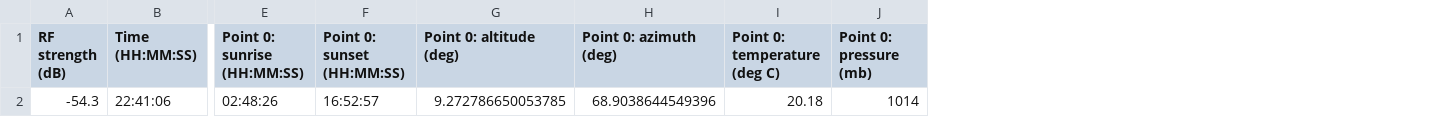
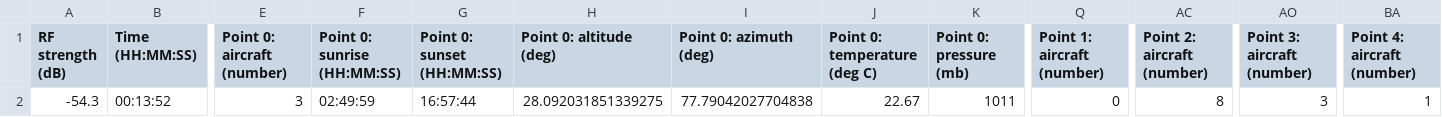
Before and after one commit to nicholastyner/MTT-S_Beacon_Data_Collection, a CSV file: output.csv, drawn as a sheet; only a part is shown, gaps mark what is left out; addresses are those after the commit; the diff covers the shown part only; the diff names each change by its address in the sheet, - before the commit and + after, or states it on an @@ line.

```diff
--- a/output.csv
+++ b/output.csv
+column E (Point 0: aircraft (number)), row 2: 3
+column Q (Point 1: aircraft (number)), row 2: 0
+column AC (Point 2: aircraft (number)), row 2: 8
+column AO (Point 3: aircraft (number)), row 2: 3
+column BA (Point 4: aircraft (number)), row 2: 1
-B2 (Time (HH:MM:SS)): 22:41:06
+B2 (Time (HH:MM:SS)): 00:13:52
-F2 (Point 0: sunrise (HH:MM:SS)): 02:48:26
+F2 (Point 0: sunrise (HH:MM:SS)): 02:49:59
-G2 (Point 0: sunset (HH:MM:SS)): 16:52:57
+G2 (Point 0: sunset (HH:MM:SS)): 16:57:44
-H2 (Point 0: altitude (deg)): 9.272786650053785
+H2 (Point 0: altitude (deg)): 28.092031851339275
-I2 (Point 0: azimuth (deg)): 68.9038644549396
+I2 (Point 0: azimuth (deg)): 77.79042027704838
-J2 (Point 0: temperature (deg C)): 20.18
+J2 (Point 0: temperature (deg C)): 22.67
-K2 (Point 0: pressure (mb)): 1014
+K2 (Point 0: pressure (mb)): 1011
```
Also changed, not shown: 34 edited cells elsewhere in this file, 1 other file.
